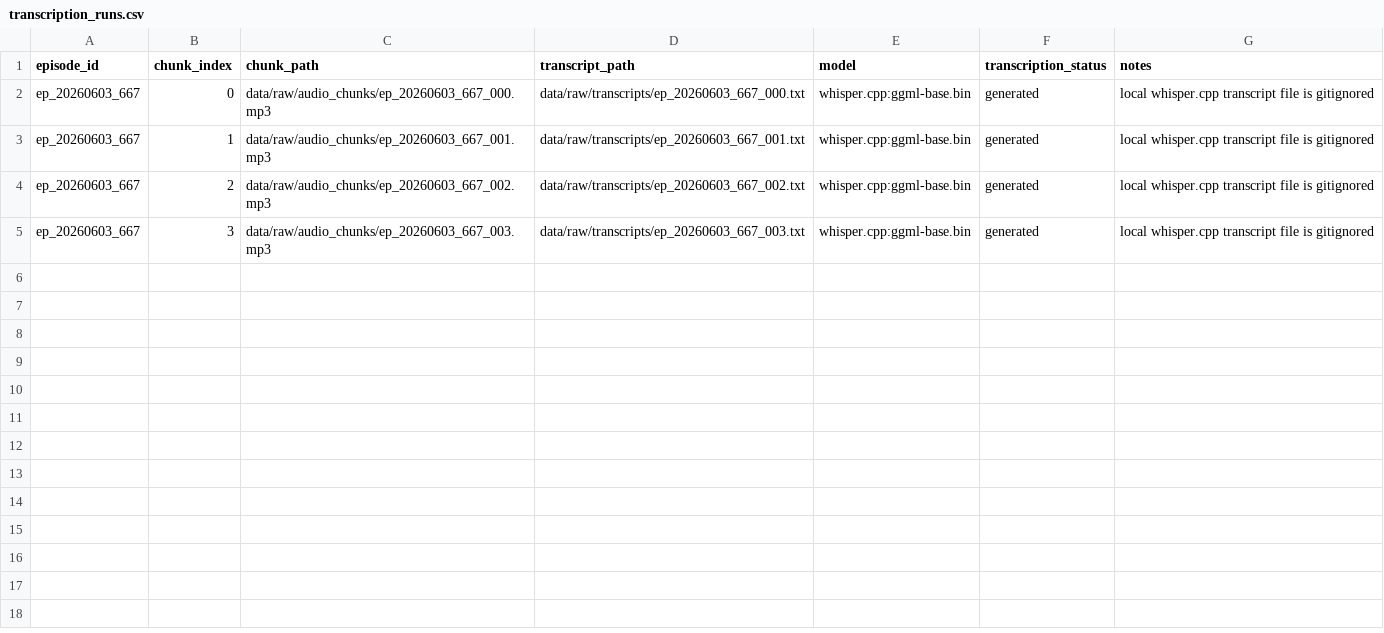
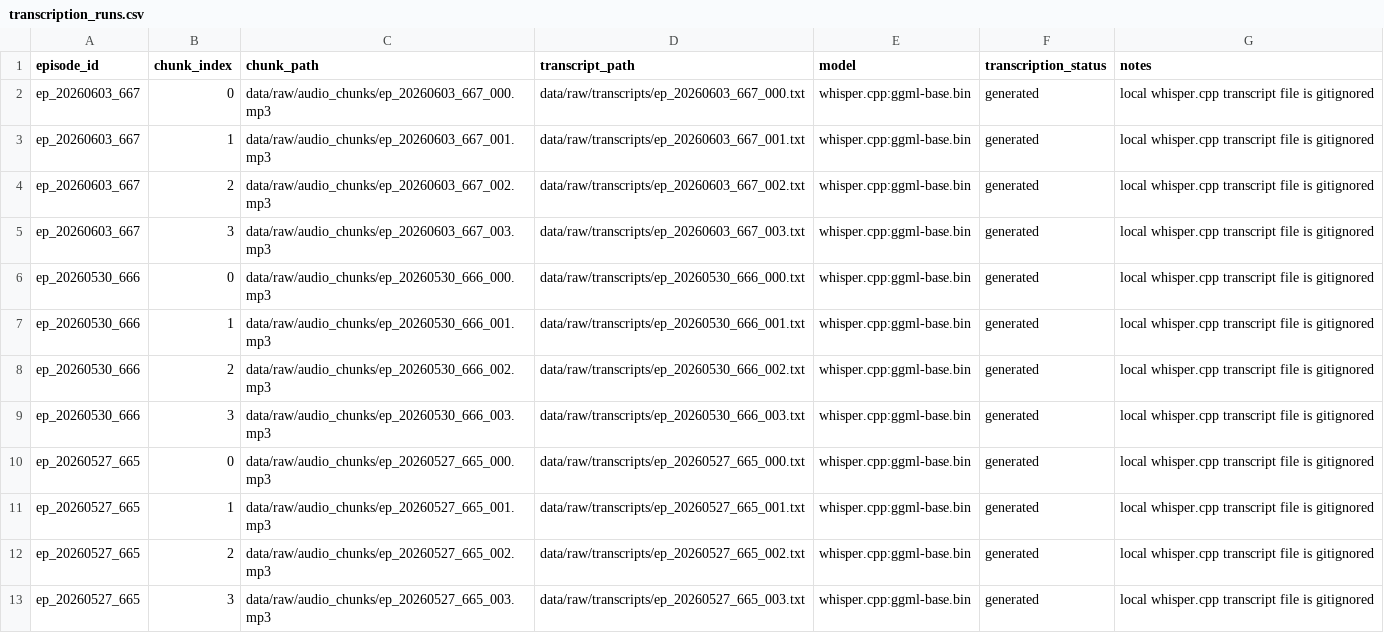
Before and after one commit to ChingYa0415/gooaye-tracker, a CSV file: data/processed/transcription_runs.csv, drawn as a sheet; the diff names each change by its address in the sheet, - before the commit and + after, or states it on an @@ line.

Commit message:
Generate EP665 and EP666 transcripts

```diff
--- a/data/processed/transcription_runs.csv
+++ b/data/processed/transcription_runs.csv
+row 6: ep_20260530_666 | 0 | data/raw/audio_chunks/ep_20260530_666_000.mp3 | data/raw/transcripts/ep_20260530_666_000.txt | whisper.cpp:ggml-base.bin | generated | local whisper.cpp transcript file is gitignored
+row 7: ep_20260530_666 | 1 | data/raw/audio_chunks/ep_20260530_666_001.mp3 | data/raw/transcripts/ep_20260530_666_001.txt | whisper.cpp:ggml-base.bin | generated | local whisper.cpp transcript file is gitignored
+row 8: ep_20260530_666 | 2 | data/raw/audio_chunks/ep_20260530_666_002.mp3 | data/raw/transcripts/ep_20260530_666_002.txt | whisper.cpp:ggml-base.bin | generated | local whisper.cpp transcript file is gitignored
+row 9: ep_20260530_666 | 3 | data/raw/audio_chunks/ep_20260530_666_003.mp3 | data/raw/transcripts/ep_20260530_666_003.txt | whisper.cpp:ggml-base.bin | generated | local whisper.cpp transcript file is gitignored
+row 10: ep_20260527_665 | 0 | data/raw/audio_chunks/ep_20260527_665_000.mp3 | data/raw/transcripts/ep_20260527_665_000.txt | whisper.cpp:ggml-base.bin | generated | local whisper.cpp transcript file is gitignored
+row 11: ep_20260527_665 | 1 | data/raw/audio_chunks/ep_20260527_665_001.mp3 | data/raw/transcripts/ep_20260527_665_001.txt | whisper.cpp:ggml-base.bin | generated | local whisper.cpp transcript file is gitignored
+row 12: ep_20260527_665 | 2 | data/raw/audio_chunks/ep_20260527_665_002.mp3 | data/raw/transcripts/ep_20260527_665_002.txt | whisper.cpp:ggml-base.bin | generated | local whisper.cpp transcript file is gitignored
+row 13: ep_20260527_665 | 3 | data/raw/audio_chunks/ep_20260527_665_003.mp3 | data/raw/transcripts/ep_20260527_665_003.txt | whisper.cpp:ggml-base.bin | generated | local whisper.cpp transcript file is gitignored
```
Also changed, not shown: data/processed/audio_chunks.csv, data/processed/audio_downloads.csv, 3 other files.
